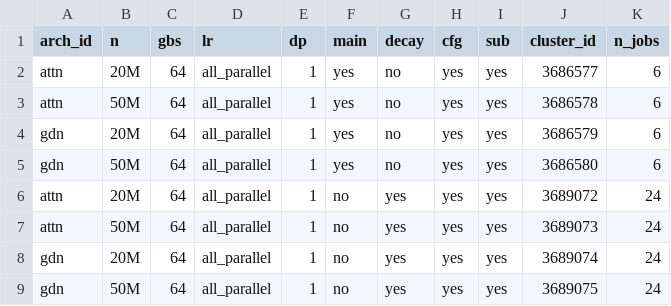
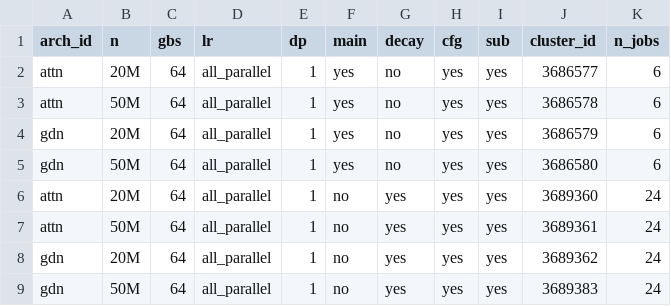
Before and after one commit to jaisidhsingh/fastlm, a CSV file: execs/exec_db.csv, drawn as a sheet.

```diff
--- a/execs/exec_db.csv
+++ b/execs/exec_db.csv
@@ -5,5 +5,5 @@ gdn,20M,64,all_parallel,1,yes,no,yes,yes,3686579,6
 gdn,50M,64,all_parallel,1,yes,no,yes,yes,3686580,6
-attn,20M,64,all_parallel,1,no,yes,yes,yes,3689072,24
-attn,50M,64,all_parallel,1,no,yes,yes,yes,3689073,24
-gdn,20M,64,all_parallel,1,no,yes,yes,yes,3689074,24
-gdn,50M,64,all_parallel,1,no,yes,yes,yes,3689075,24
+attn,20M,64,all_parallel,1,no,yes,yes,yes,3689360,24
+attn,50M,64,all_parallel,1,no,yes,yes,yes,3689361,24
+gdn,20M,64,all_parallel,1,no,yes,yes,yes,3689362,24
+gdn,50M,64,all_parallel,1,no,yes,yes,yes,3689383,24
```
Also changed, not shown: 9 other files.
